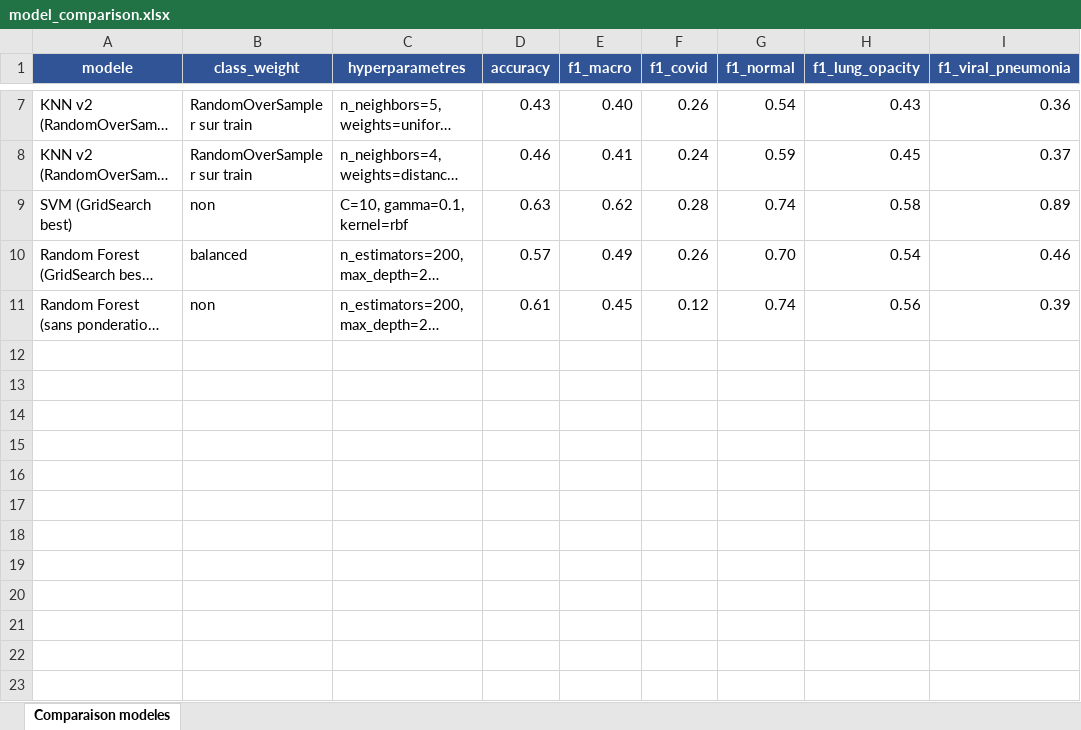
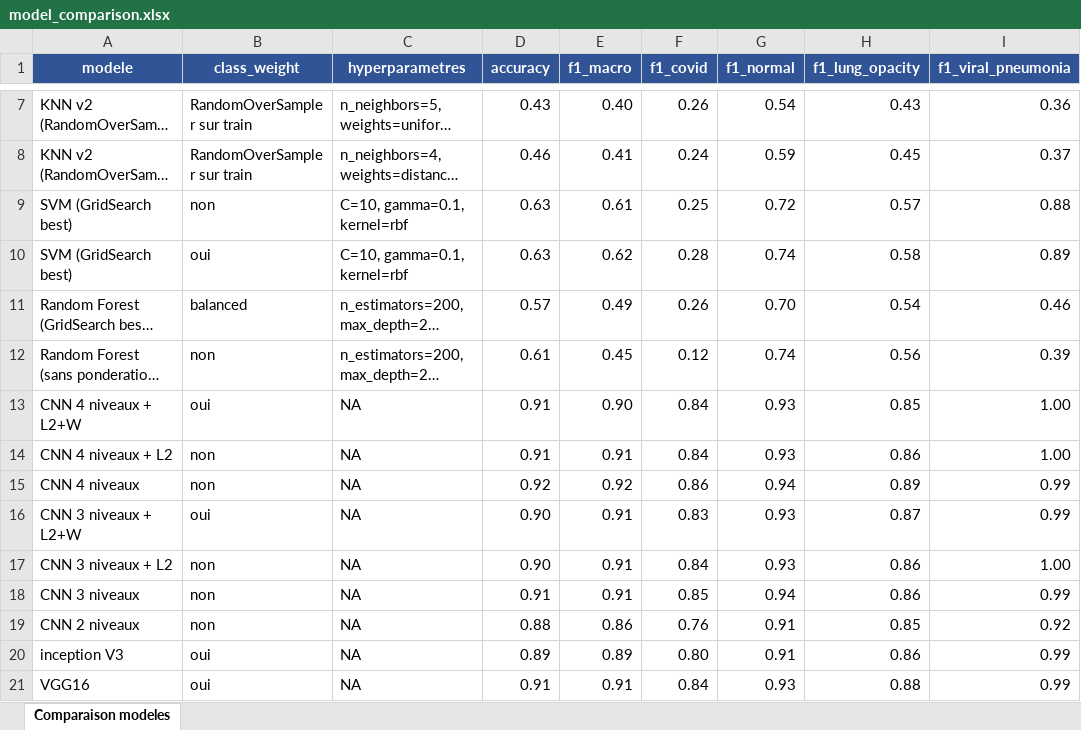
Before and after one commit to cyrilmarat/Liora_Covid, an Excel workbook: models/model_comparison.xlsx, sheet Comparaison modeles, drawn as a sheet; only a part is shown, gaps mark what is left out; long unchanged cells end in …; values as stored, in another font and other column widths than the file's, no borders; conditional formats not drawn; addresses are those after the commit; the diff names each change by its address in the sheet, - before the commit and + after, or states it on an @@ line.

```diff
--- a/models/model_comparison.xlsx (sheet Comparaison modeles)
+++ b/models/model_comparison.xlsx (sheet Comparaison modeles)
+row 9: SVM (GridSearch best) | non | C=10, gamma=0.1, kernel=rbf | 0.63 | 0.61 | 0.25 | 0.72 | 0.57 | 0.88
-B10 (class_weight): non
+B10 (class_weight): oui
+row 13: CNN 4 niveaux + L2+W | oui | NA | 0.91 | 0.90 | 0.84 | 0.93 | 0.85 | 1.00
+row 14: CNN 4 niveaux + L2 | non | NA | 0.91 | 0.91 | 0.84 | 0.93 | 0.86 | 1.00
+row 15: CNN 4 niveaux | non | NA | 0.92 | 0.92 | 0.86 | 0.94 | 0.89 | 0.99
+row 16: CNN 3 niveaux + L2+W | oui | NA | 0.90 | 0.91 | 0.83 | 0.93 | 0.87 | 0.99
+row 17: CNN 3 niveaux + L2 | non | NA | 0.90 | 0.91 | 0.84 | 0.93 | 0.86 | 1.00
+row 18: CNN 3 niveaux | non | NA | 0.91 | 0.91 | 0.85 | 0.94 | 0.86 | 0.99
+row 19: CNN 2 niveaux | non | NA | 0.88 | 0.86 | 0.76 | 0.91 | 0.85 | 0.92
+row 20: inception V3 | oui | NA | 0.89 | 0.89 | 0.80 | 0.91 | 0.86 | 0.99
+row 21: VGG16 | oui | NA | 0.91 | 0.91 | 0.84 | 0.93 | 0.88 | 0.99
```
Also changed, not shown: 15 other files.
